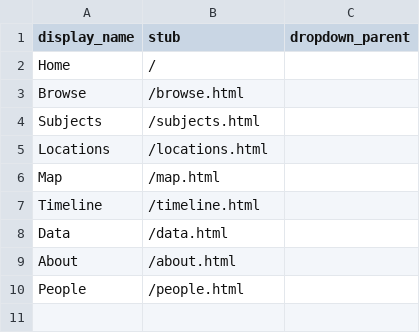
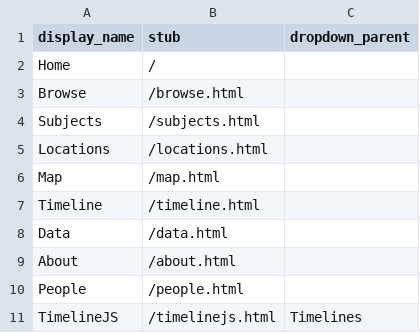
Before and after one commit to fortefairy/collectionbuilderdemo, a CSV file: _data/config-nav.csv, drawn as a sheet.

Commit message:
added timelinejs page

```diff
--- a/_data/config-nav.csv
+++ b/_data/config-nav.csv
@@ -10 +10,2 @@ About,/about.html
 People,/people.html
+TimelineJS,/timelinejs.html,Timelines
```
Also changed, not shown: 1 other file.
